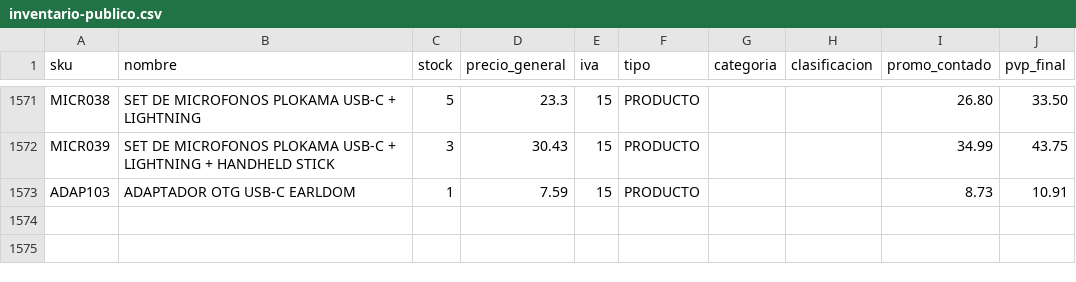
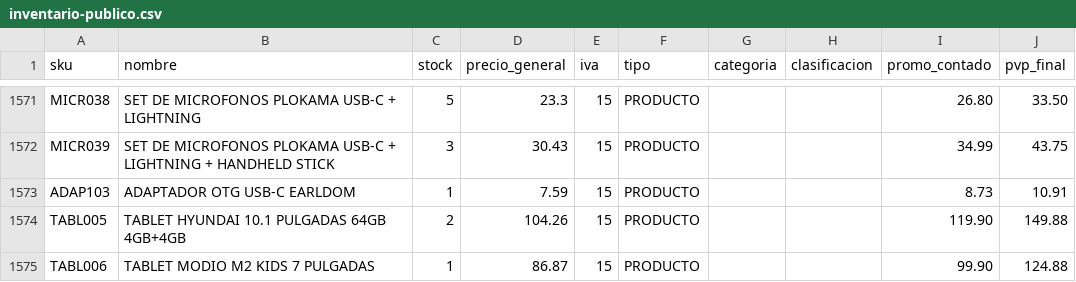
Before and after one commit to conectatech-ec/conectatech-ec.github.io, a CSV file: datos-593/inventario-publico.csv, drawn as a sheet; only a part is shown, gaps mark what is left out; the diff names each change by its address in the sheet, - before the commit and + after, or states it on an @@ line.

Commit message:
Crear TABL005 Hyundai y TABL006 Modio con fotos y datos comerciales verificados

```diff
--- a/datos-593/inventario-publico.csv
+++ b/datos-593/inventario-publico.csv
+row 1574: TABL005 | TABLET HYUNDAI 10.1 PULGADAS 64GB 4GB+4GB | 2 | 104.26 | 15 | PRODUCTO |  |  | 119.90 | 149.88
+row 1575: TABL006 | TABLET MODIO M2 KIDS 7 PULGADAS | 1 | 86.87 | 15 | PRODUCTO |  |  | 99.90 | 124.88
```
Also changed, not shown: 30 other files.
